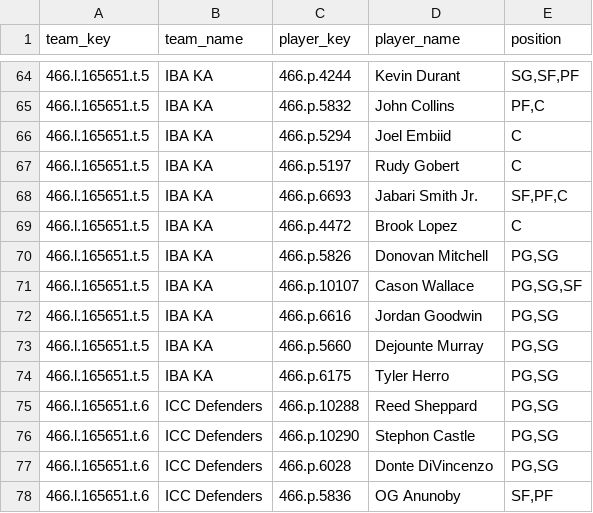
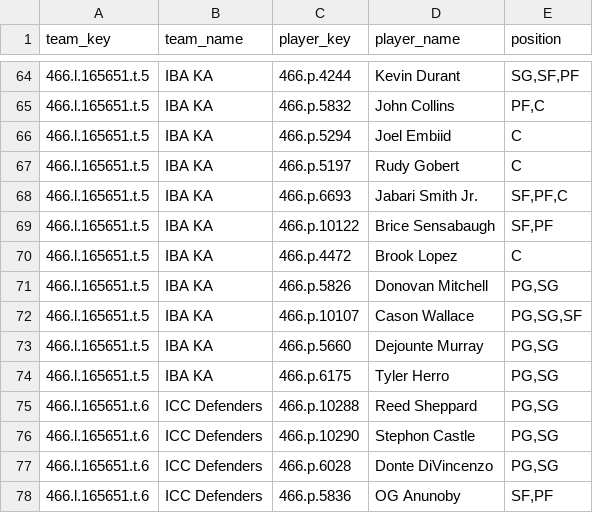
Before and after one commit to elvicentina14/NBA_Fantasy_League, a CSV file: team_rosters.csv, drawn as a sheet; only a part is shown, gaps mark what is left out; removed rows and columns are numbered as before the commit, all else as after; the diff names each change by its address in the sheet, - before the commit and + after, or states it on an @@ line.

```diff
--- a/team_rosters.csv
+++ b/team_rosters.csv
+row 69: 466.l.165651.t.5 | IBA KA | 466.p.10122 | Brice Sensabaugh | SF,PF
-row 72: 466.l.165651.t.5 | IBA KA | 466.p.6616 | Jordan Goodwin | PG,SG
```
